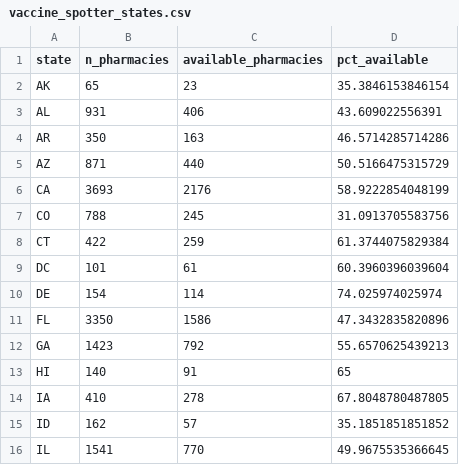
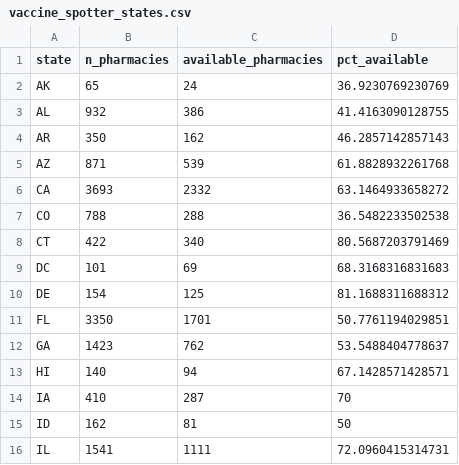
Before and after one commit to bhrenton/cdc-vaccination-data, a CSV file: vaccine_spotter_states.csv, drawn as a sheet; only a part is shown; the diff covers the shown part only.

```diff
--- a/vaccine_spotter_states.csv
+++ b/vaccine_spotter_states.csv
@@ -1,16 +1,16 @@
 "state","n_pharmacies","available_pharmacies","pct_available"
-"AK",65,23,35.3846153846154
-"AL",931,406,43.609022556391
-"AR",350,163,46.5714285714286
-"AZ",871,440,50.5166475315729
-"CA",3693,2176,58.9222854048199
-"CO",788,245,31.0913705583756
-"CT",422,259,61.3744075829384
-"DC",101,61,60.3960396039604
-"DE",154,114,74.025974025974
-"FL",3350,1586,47.3432835820896
-"GA",1423,792,55.6570625439213
-"HI",140,91,65
-"IA",410,278,67.8048780487805
-"ID",162,57,35.1851851851852
-"IL",1541,770,49.9675535366645
+"AK",65,24,36.9230769230769
+"AL",932,386,41.4163090128755
+"AR",350,162,46.2857142857143
+"AZ",871,539,61.8828932261768
+"CA",3693,2332,63.1464933658272
+"CO",788,288,36.5482233502538
+"CT",422,340,80.5687203791469
+"DC",101,69,68.3168316831683
+"DE",154,125,81.1688311688312
+"FL",3350,1701,50.7761194029851
+"GA",1423,762,53.5488404778637
+"HI",140,94,67.1428571428571
+"IA",410,287,70
+"ID",162,81,50
+"IL",1541,1111,72.0960415314731
```
Also changed, not shown: 69 edited cells elsewhere in this file, vaccine_counties_sites.csv.
